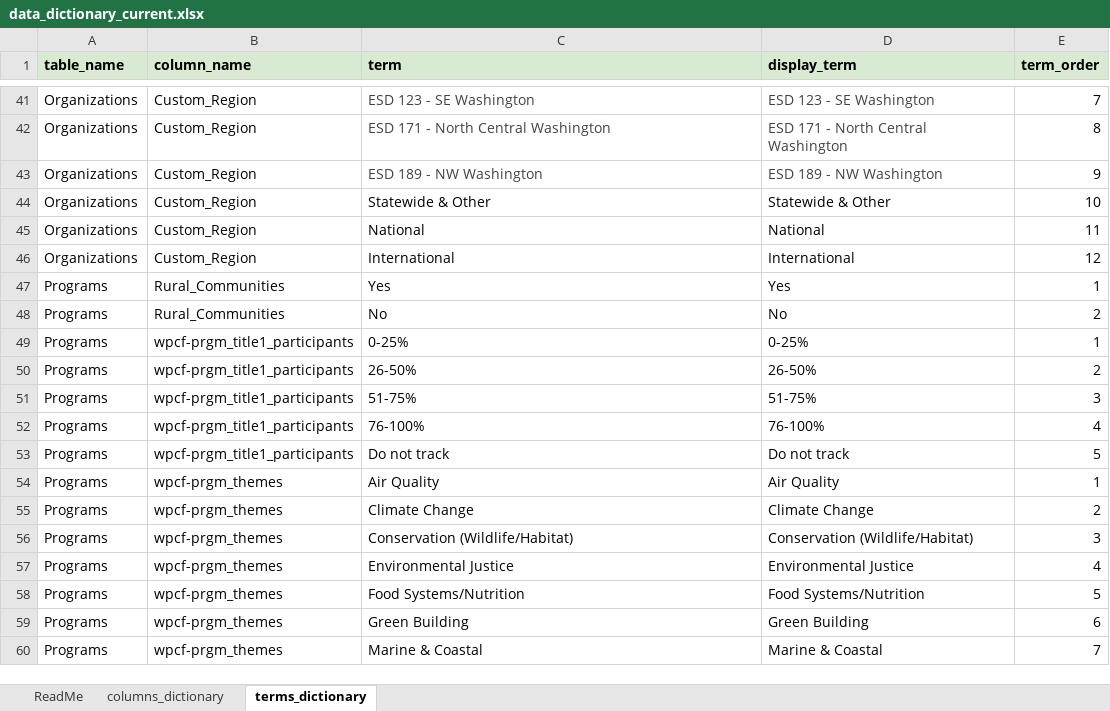
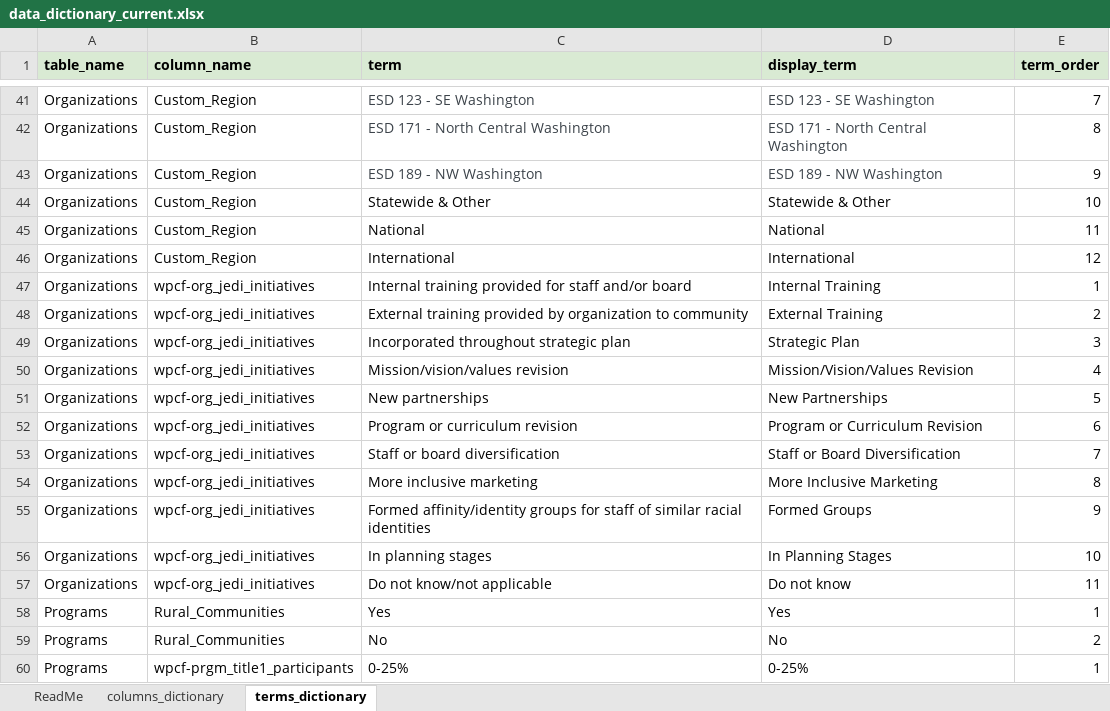
Before and after one commit to GenThrive/Arkansas, an Excel workbook: data/data_dictionary_current.xlsx, sheet terms_dictionary, drawn as a sheet; only a part is shown, gaps mark what is left out; the shorter side is filled out with more unchanged rows; values as stored, in another font and other column widths than the file's, no borders; the diff covers the shown part only; the diff names each change by its address in the sheet, - before the commit and + after, or states it on an @@ line.

```diff
--- a/data/data_dictionary_current.xlsx (sheet terms_dictionary)
+++ b/data/data_dictionary_current.xlsx (sheet terms_dictionary)
+row 47: Organizations | wpcf-org_jedi_initiatives | Internal training provided for staff and/or board | Internal Training | 1
+row 48: Organizations | wpcf-org_jedi_initiatives | External training provided by organization to community | External Training | 2
+row 49: Organizations | wpcf-org_jedi_initiatives | Incorporated throughout strategic plan | Strategic Plan | 3
+row 50: Organizations | wpcf-org_jedi_initiatives | Mission/vision/values revision | Mission/Vision/Values Revision | 4
+row 51: Organizations | wpcf-org_jedi_initiatives | New partnerships | New Partnerships | 5
+row 52: Organizations | wpcf-org_jedi_initiatives | Program or curriculum revision | Program or Curriculum Revision | 6
+row 53: Organizations | wpcf-org_jedi_initiatives | Staff or board diversification | Staff or Board Diversification | 7
+row 54: Organizations | wpcf-org_jedi_initiatives | More inclusive marketing | More Inclusive Marketing | 8
+row 55: Organizations | wpcf-org_jedi_initiatives | Formed affinity/identity groups for staff of similar racial identities | Formed Groups | 9
+row 56: Organizations | wpcf-org_jedi_initiatives | In planning stages | In Planning Stages | 10
+row 57: Organizations | wpcf-org_jedi_initiatives | Do not know/not applicable | Do not know | 11
```
Also changed, not shown: 14 added rows and 3 edited cells elsewhere in this sheet, sheet columns_dictionary, data/modified_file.xlsx.
